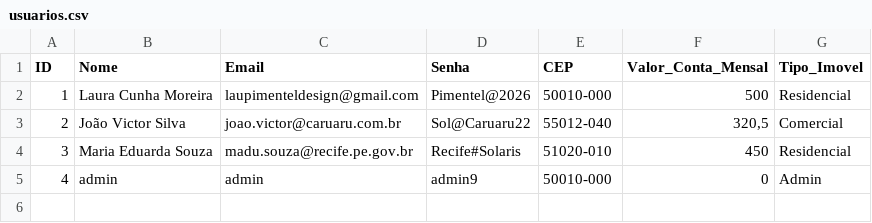
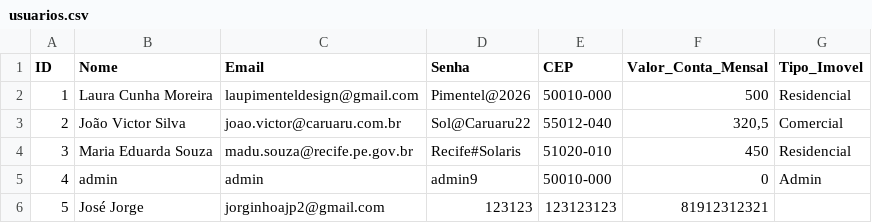
Before and after one commit to JJMAGame/Grupo-Solares-Marketplace, a CSV file: cadastro/usuarios.csv, drawn as a sheet; the diff names each change by its address in the sheet, - before the commit and + after, or states it on an @@ line.

Commit message:
Avançando e corrigindo o cadastro

```diff
--- a/cadastro/usuarios.csv
+++ b/cadastro/usuarios.csv
+row 6: 5 | José Jorge | jorginhoajp2@gmail.com | 123123 | 123123123 | 81912312321
```
Also changed, not shown: 1 other file.
